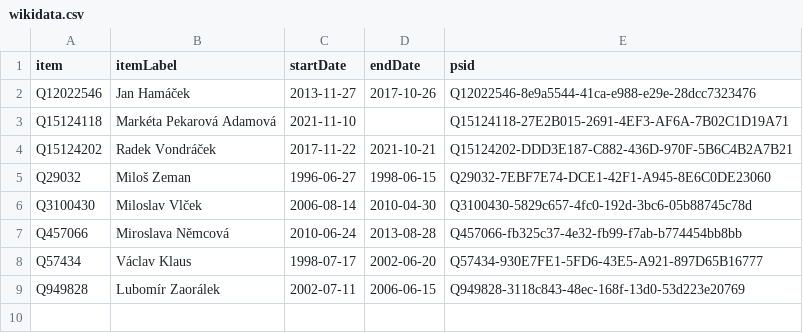
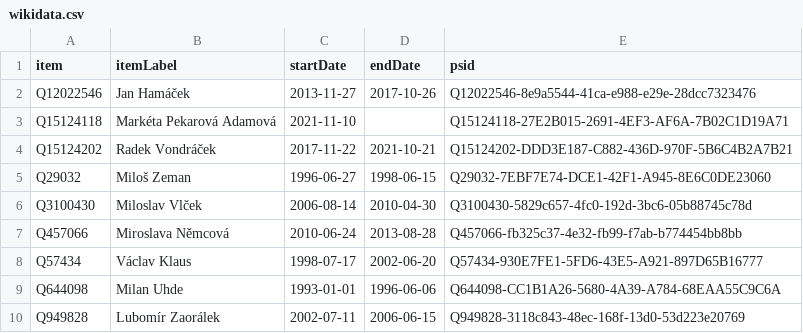
Before and after one commit to every-politician-scrapers/czech-ministers, a CSV file: sources/speaker-enwiki/wikidata.csv, drawn as a sheet.

Commit message:
Compare external sources to Wikidata

```diff
--- a/sources/speaker-enwiki/wikidata.csv
+++ b/sources/speaker-enwiki/wikidata.csv
@@ -8,2 +8,3 @@ Q457066,Miroslava Němcová,2010-06-24,2013-08-28,Q457066-fb325c37-4e32-fb99-f7a
 Q57434,Václav Klaus,1998-07-17,2002-06-20,Q57434-930E7FE1-5FD6-43E5-A921-897D65B16777
+Q644098,Milan Uhde,1993-01-01,1996-06-06,Q644098-CC1B1A26-5680-4A39-A784-68EAA55C9C6A
 Q949828,Lubomír Zaorálek,2002-07-11,2006-06-15,Q949828-3118c843-48ec-168f-13d0-53d223e20769
```
Also changed, not shown: 2 other files.
